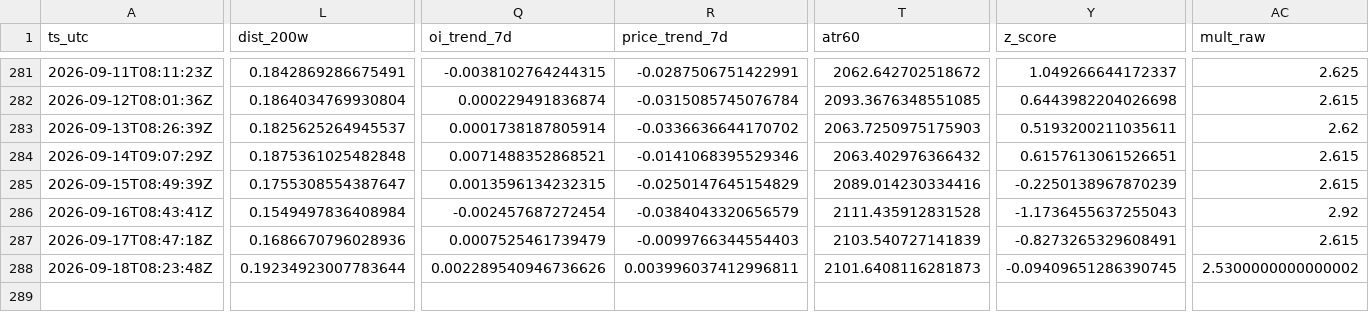
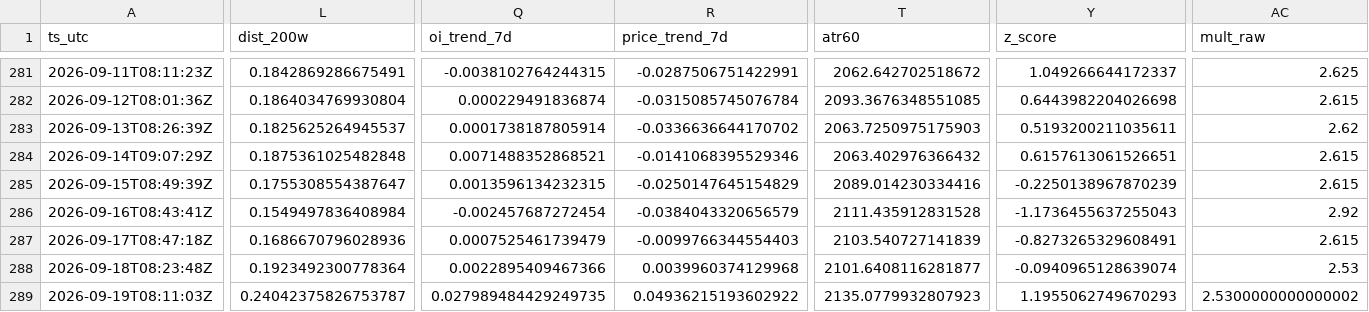
Before and after one commit to sunsiyuan/btc-dca-bot, a CSV file: logs/dca_runs.csv, drawn as a sheet; only a part is shown, gaps mark what is left out; rows hold the shown columns only; the diff covers the shown part only; the diff names each change by its address in the sheet, - before the commit and + after, or states it on an @@ line.

Commit message:
chore: update daily DCA log

```diff
--- a/logs/dca_runs.csv
+++ b/logs/dca_runs.csv
-L288 (dist_200w): 0.19234923007783644
+L288 (dist_200w): 0.1923492300778364
-Q288 (oi_trend_7d): 0.002289540946736626
+Q288 (oi_trend_7d): 0.0022895409467366
-R288 (price_trend_7d): 0.003996037412996811
+R288 (price_trend_7d): 0.0039960374129968
-T288 (atr60): 2101.6408116281873
+T288 (atr60): 2101.6408116281877
-Y288 (z_score): -0.09409651286390745
+Y288 (z_score): -0.0940965128639074
-AC288 (mult_raw): 2.5300000000000002
+AC288 (mult_raw): 2.53
+row 289: 2026-09-19T08:11:03Z | 0.24042375826753787 | 0.027989484429249735 | 0.04936215193602922 | 2135.0779932807923 | 1.1955062749670293 | 2.5300000000000002
```
Also changed, not shown: 2 edited cells elsewhere in this file.
